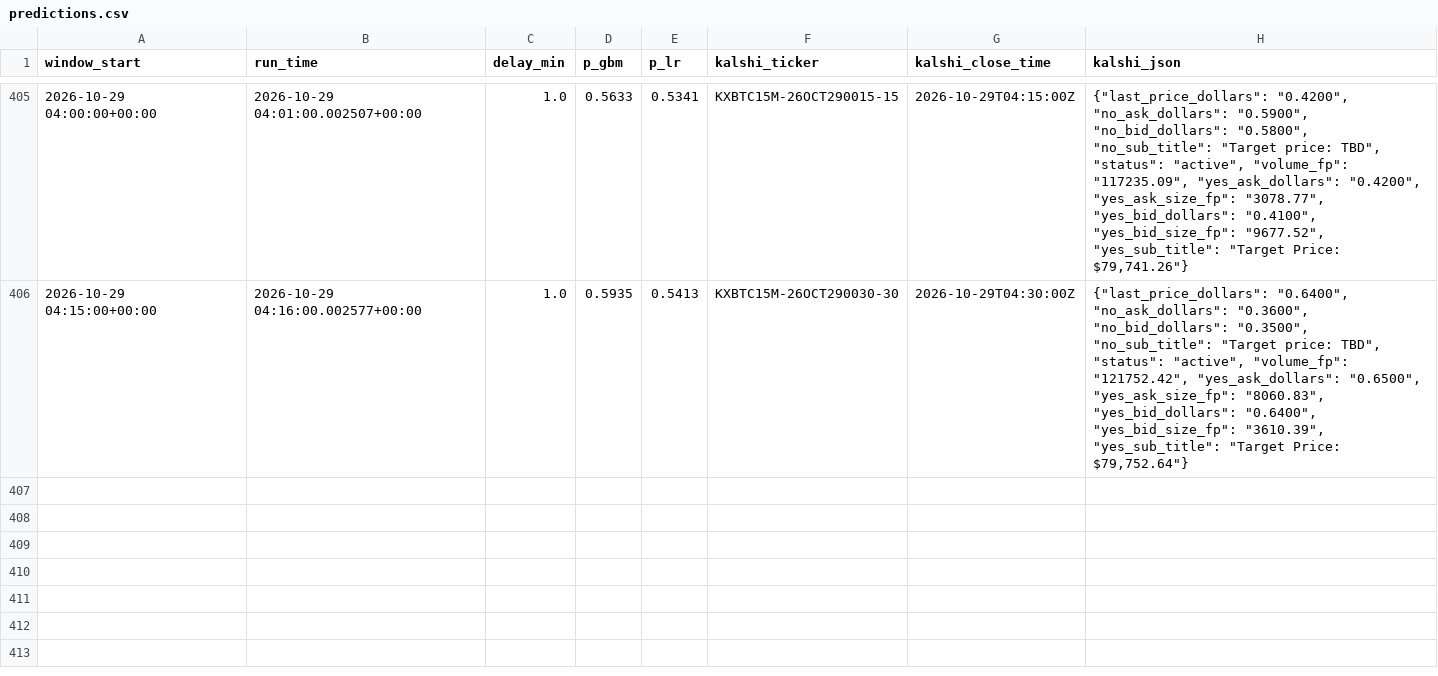
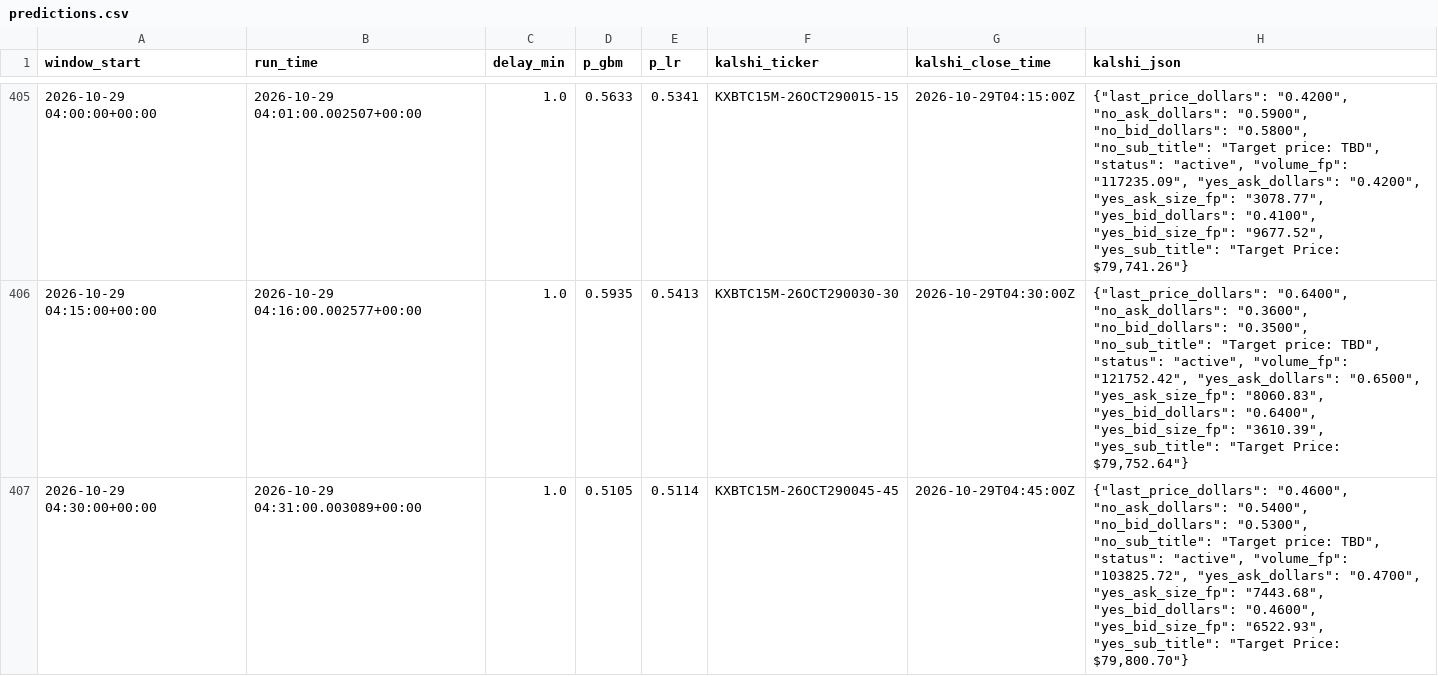
Before and after one commit to jfmoney1222/btc-logger, a CSV file: predictions.csv, drawn as a sheet; only a part is shown, gaps mark what is left out; the diff names each change by its address in the sheet, - before the commit and + after, or states it on an @@ line.

Commit message:
log

```diff
--- a/predictions.csv
+++ b/predictions.csv
+row 407: 2026-10-29 04:30:00+00:00 | 2026-10-29 04:31:00.003089+00:00 | 1.0 | 0.5105 | 0.5114 | KXBTC15M-26OCT290045-45 | 2026-10-29T04:45:00Z | {"last_price_dollars": "0.4600", "no_ask_dollars": "0.5400", "no_bid_dollars": "0.5300", "no_sub_title": "Target price: TBD", "status": "active", "volume_fp": "103825.72", "yes_ask_dollars": "0.4700", "yes_ask_size_fp": "7443.68", "yes_bid_dollars": "0.4600", "yes_bid_size_fp": "6522.93", "yes_sub_title": "Target Price: $79,800.70"}
```
